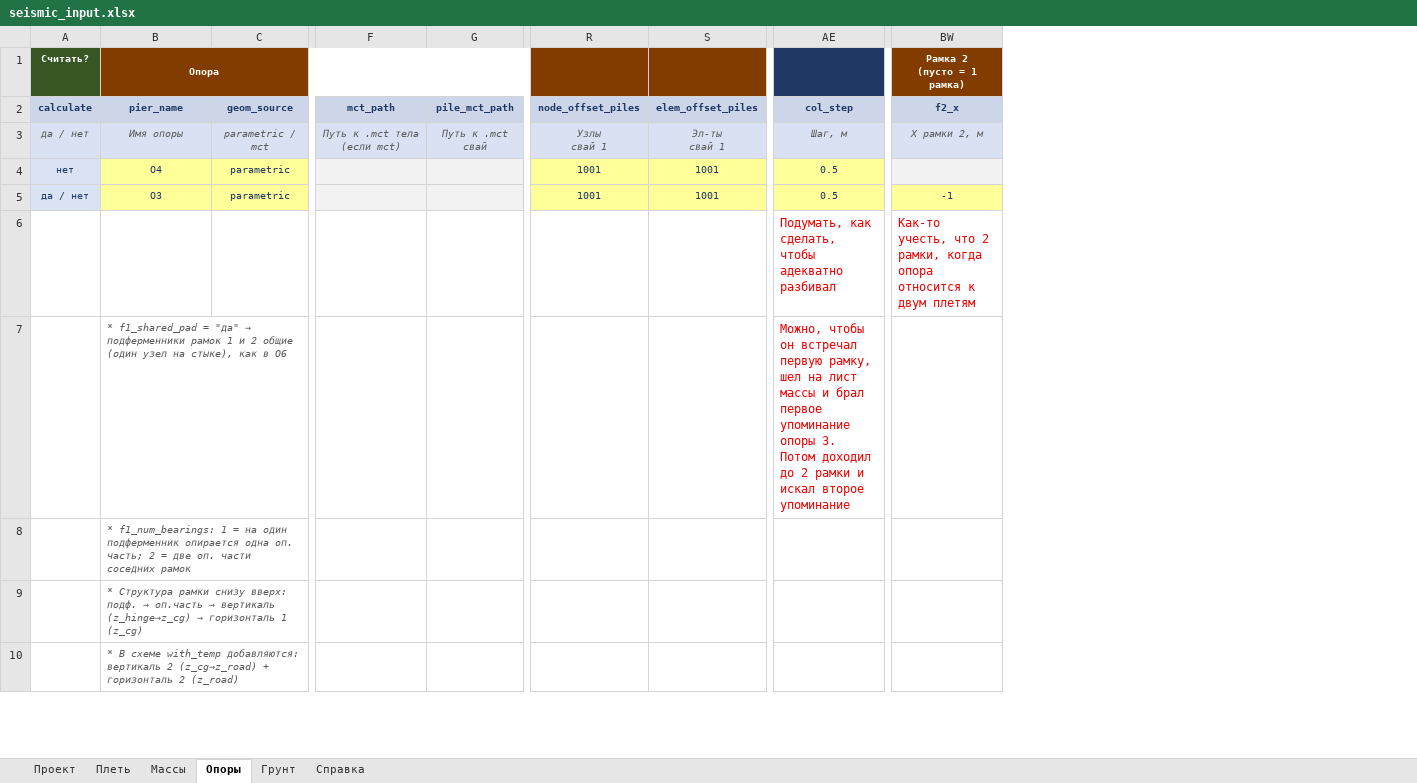
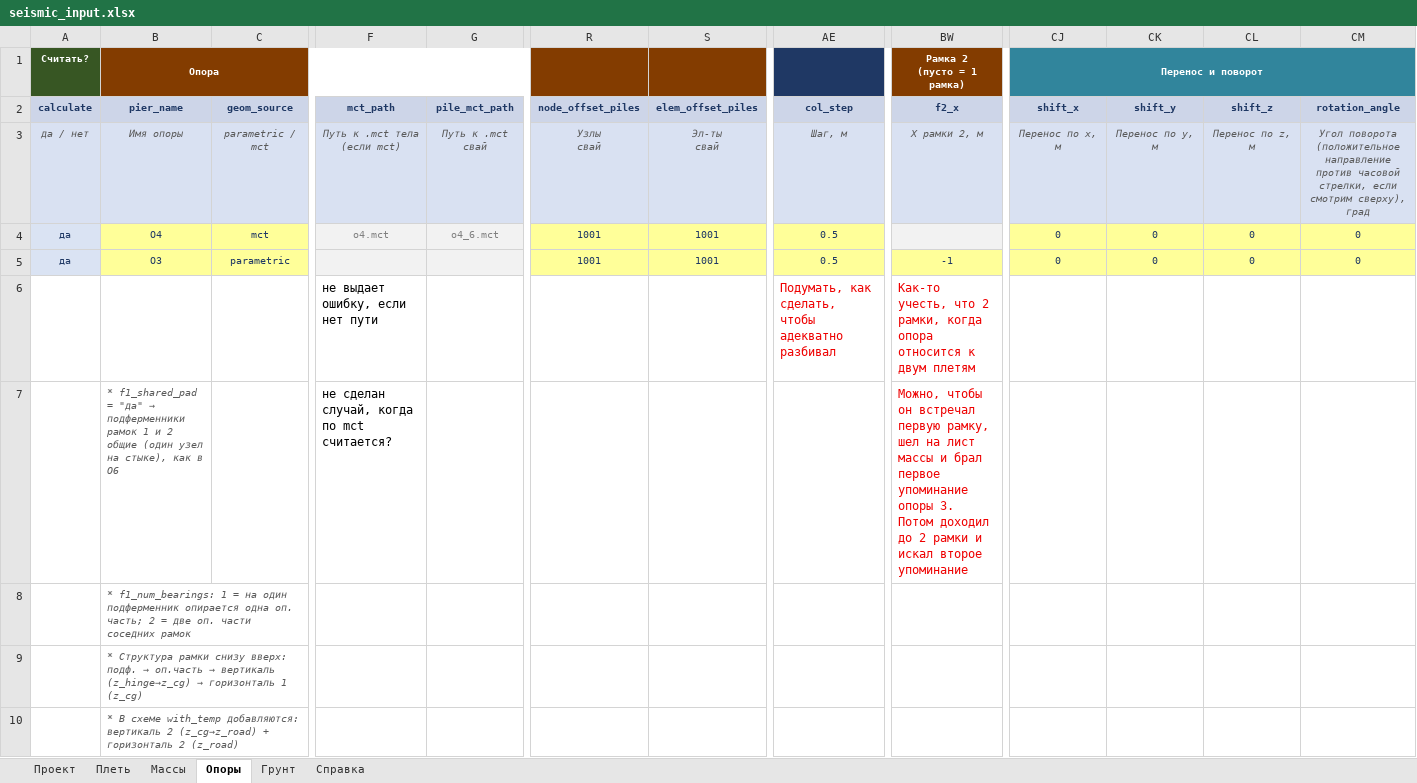
Before and after one commit to Mryakalo/Create_mct_bear_seismo, an Excel workbook: seismic_input.xlsx, sheet Опоры, drawn as a sheet; only a part is shown, gaps mark what is left out; values as stored, in another font and other column widths than the file's, no borders; ↵ is a line break in a cell; the diff names each change by its address in the sheet, - before the commit and + after, or states it on an @@ line.

```diff
--- a/seismic_input.xlsx (sheet Опоры)
+++ b/seismic_input.xlsx (sheet Опоры)
+column CJ (shift_x), row 1: Перенос и поворот; rows 3-5: Перенос по x, м | 0 | 0
+column CK (shift_y), rows 3-5: Перенос по y, м | 0 | 0
+column CL (shift_z), rows 3-5: Перенос по z, м | 0 | 0
+column CM (rotation_angle), rows 3-5: Угол поворота (положительное направление против часовой стрелки, если смотрим сверху), град | 0 | 0
-R3 (node_offset_piles): Узлы ↵ свай 1
+R3 (node_offset_piles): Узлы ↵ свай
-S3 (elem_offset_piles): Эл-ты ↵ свай 1
+S3 (elem_offset_piles): Эл-ты ↵ свай
-A4 (calculate): нет
+A4 (calculate): да
-C4 (geom_source): parametric
+C4 (geom_source): mct
-F4 (mct_path): (empty)
+F4 (mct_path): o4.mct
-G4 (pile_mct_path): (empty)
+G4 (pile_mct_path): o4_6.mct
-A5 (calculate): да / нет
+A5 (calculate): да
-F6 (mct_path): (empty)
+F6 (mct_path): не выдает ошибку, если нет пути
-F7 (mct_path): (empty)
+F7 (mct_path): не сделан случай, когда по mct считается?
-AE7 (col_step): Можно, чтобы он встречал первую рамку, шел на лист массы и брал первое упоминание опоры 3. Потом доходил до 2 рамки и искал второе упоминание
+AE7 (col_step): (empty)
-BW7 (f2_x): (empty)
+BW7 (f2_x): Можно, чтобы он встречал первую рамку, шел на лист массы и брал первое упоминание опоры 3. Потом доходил до 2 рамки и искал второе упоминание
```
Also changed, not shown: sheet Грунт, 3 other files.
